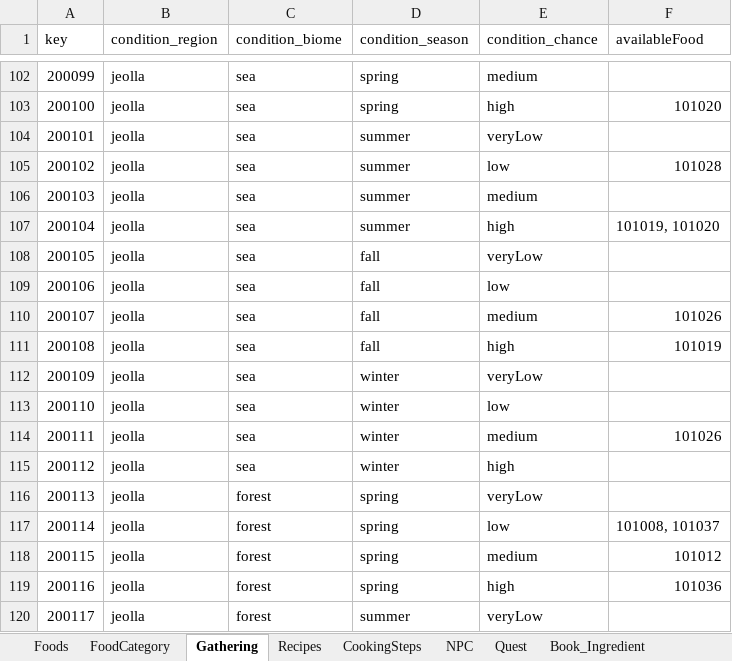
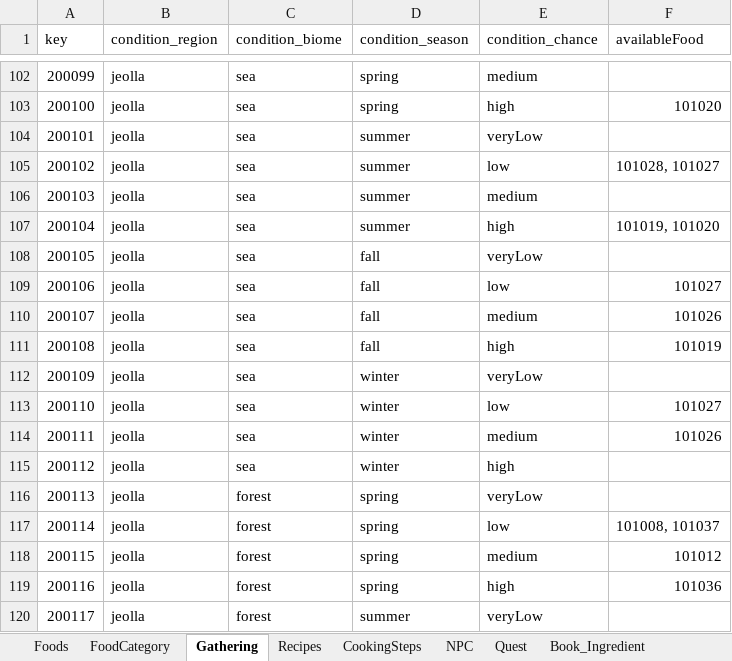
Before and after one commit to TheBestTavern/TheBestTavern, an Excel workbook: Excel2JSON(win-x64)/excel_files/Data.xlsx, sheet Gathering, drawn as a sheet; only a part is shown, gaps mark what is left out; values as stored, in another font and other column widths than the file's, no borders; the diff names each change by its address in the sheet, - before the commit and + after, or states it on an @@ line.

```diff
--- a/Excel2JSON(win-x64)/excel_files/Data.xlsx (sheet Gathering)
+++ b/Excel2JSON(win-x64)/excel_files/Data.xlsx (sheet Gathering)
-F105 (availableFood): 101028
+F105 (availableFood): 101028, 101027
-F109 (availableFood): (empty)
+F109 (availableFood): 101027
-F113 (availableFood): (empty)
+F113 (availableFood): 101027
```
Also changed, not shown: sheet Recipes, sheet Book_Dish, sheet Quest, sheet FoodCategory, 13 other files.
